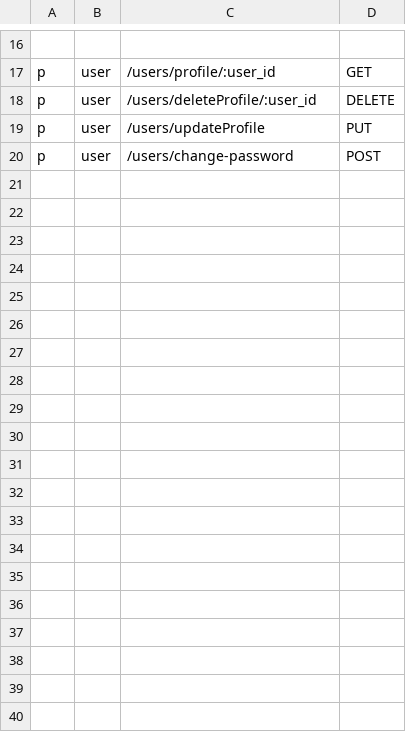
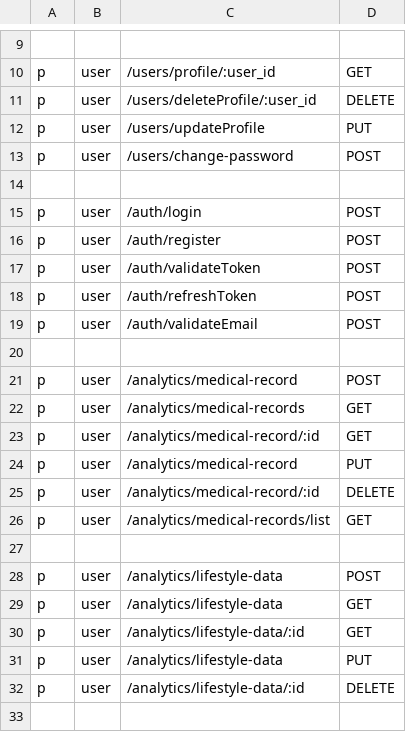
Before and after one commit to mukhammed000/Health-Platform, a CSV file: Api/config/policy.csv, drawn as a sheet; only a part is shown, gaps mark what is left out; the diff covers the shown part only; the diff names each change by its address in the sheet, - before the commit and + after, or states it on an @@ line.

```diff
--- a/Api/config/policy.csv
+++ b/Api/config/policy.csv
+row 14: (empty)
+row 15: p | user | /auth/login | POST
+row 16: p | user | /auth/register | POST
+row 17: p | user | /auth/validateToken | POST
+row 18: p | user | /auth/refreshToken | POST
+row 19: p | user | /auth/validateEmail | POST
+row 20: (empty)
+row 21: p | user | /analytics/medical-record | POST
+row 22: p | user | /analytics/medical-records | GET
+row 23: p | user | /analytics/medical-record/:id | GET
+row 24: p | user | /analytics/medical-record | PUT
+row 25: p | user | /analytics/medical-record/:id | DELETE
+row 26: p | user | /analytics/medical-records/list | GET
+row 27: (empty)
+row 28: p | user | /analytics/lifestyle-data | POST
+row 29: p | user | /analytics/lifestyle-data | GET
+row 30: p | user | /analytics/lifestyle-data/:id | GET
+row 31: p | user | /analytics/lifestyle-data | PUT
+row 32: p | user | /analytics/lifestyle-data/:id | DELETE
+row 33: (empty)
```
Also changed, not shown: 12 added rows and 7 removed rows elsewhere in this file, 8 other files.
